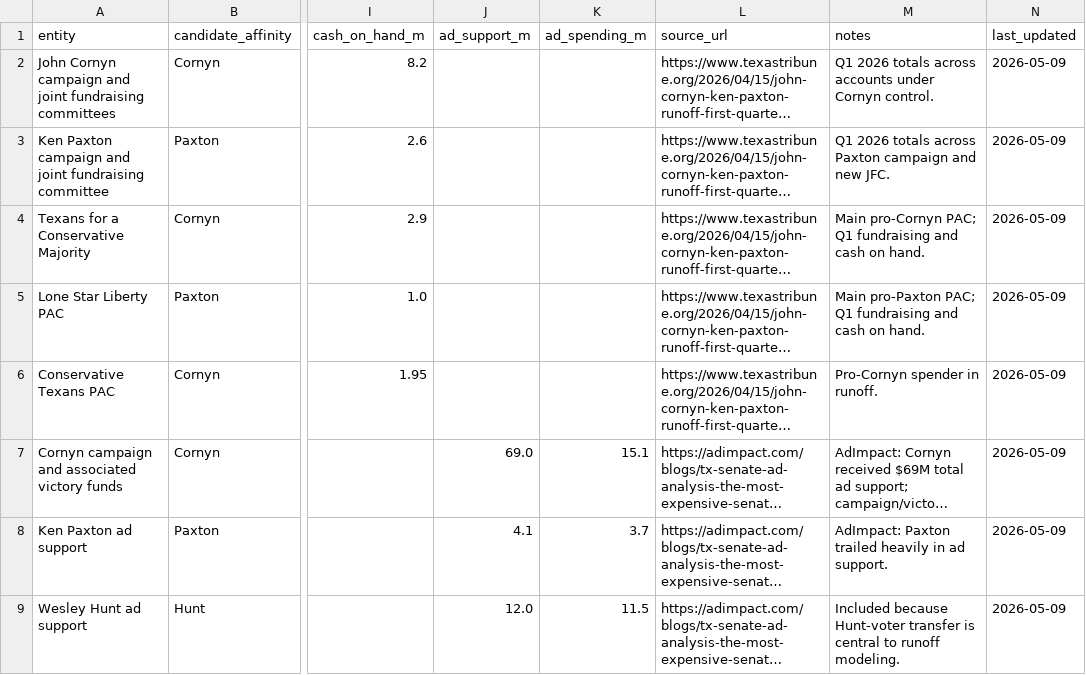
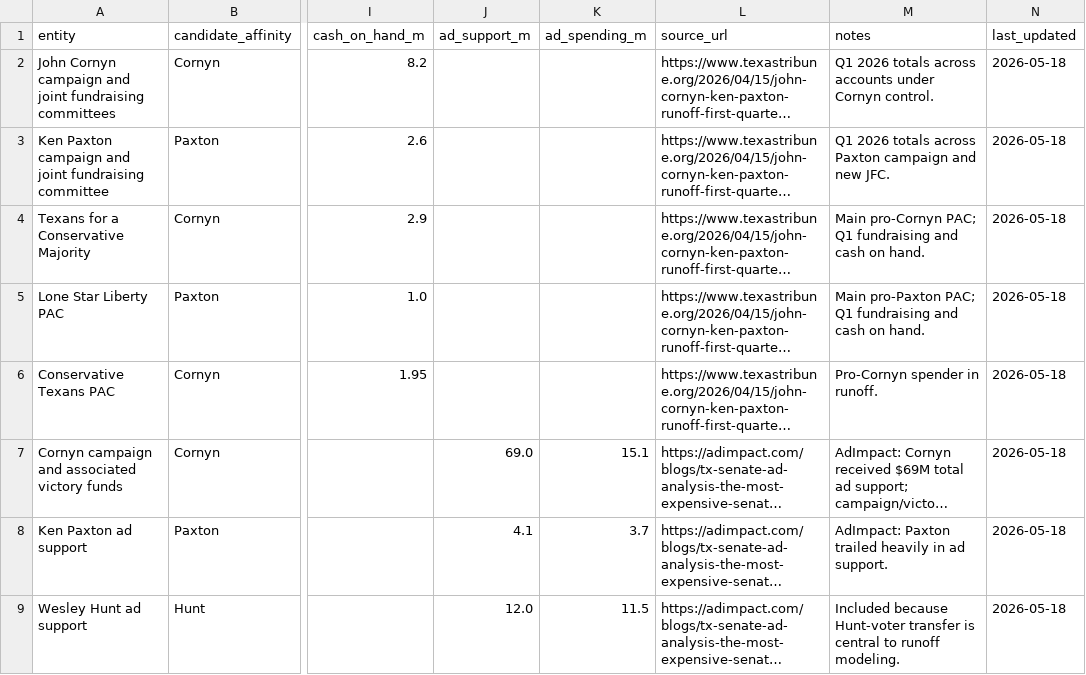
Before and after one commit to snailpop1/2026-Texas-GOP-Senate-Primary-Predictor, a CSV file: data/processed/finance_ads.csv, drawn as a sheet; only a part is shown, gaps mark what is left out; long unchanged cells end in …; the diff covers the shown part only; the diff names each change by its address in the sheet, - before the commit and + after, or states it on an @@ line.

```diff
--- a/data/processed/finance_ads.csv
+++ b/data/processed/finance_ads.csv
-N2:N9 (last_updated): 2026-05-09
+N2:N9 (last_updated): 2026-05-18
```
Also changed, not shown: 2 added rows, 1 removed row and 25 edited cells elsewhere in this file, data/processed/general_election_polls.csv, data/processed/market_comparison.csv, 54 other files.
